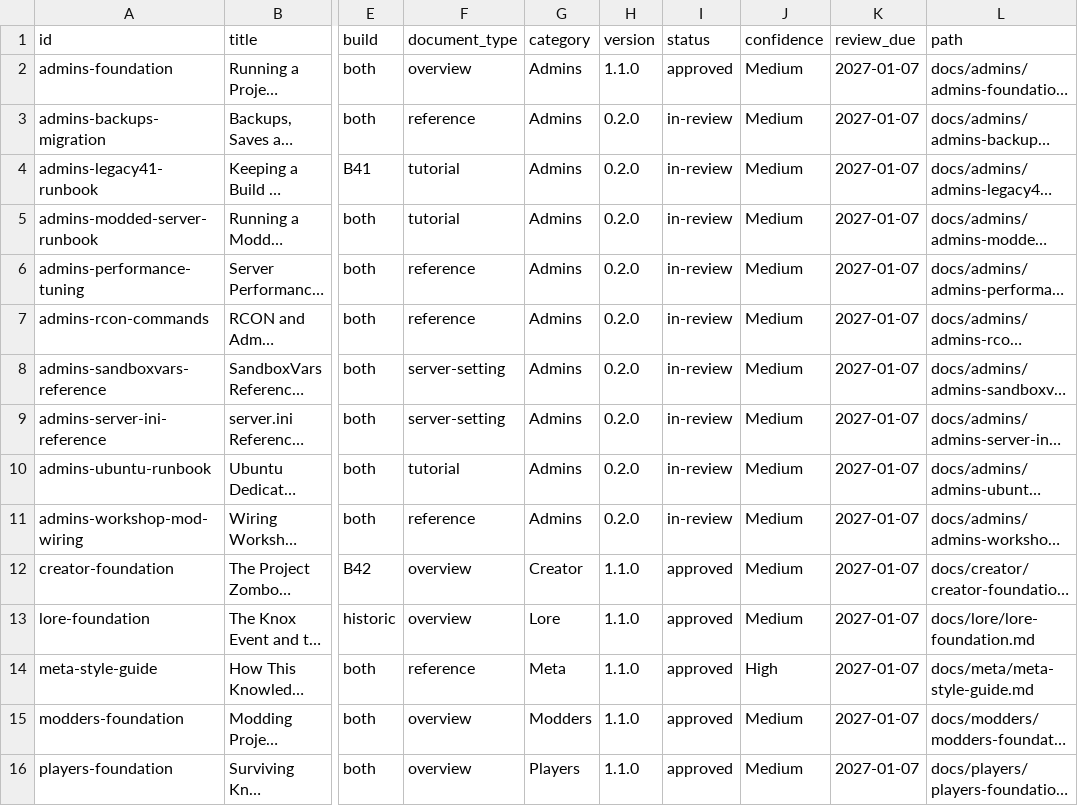
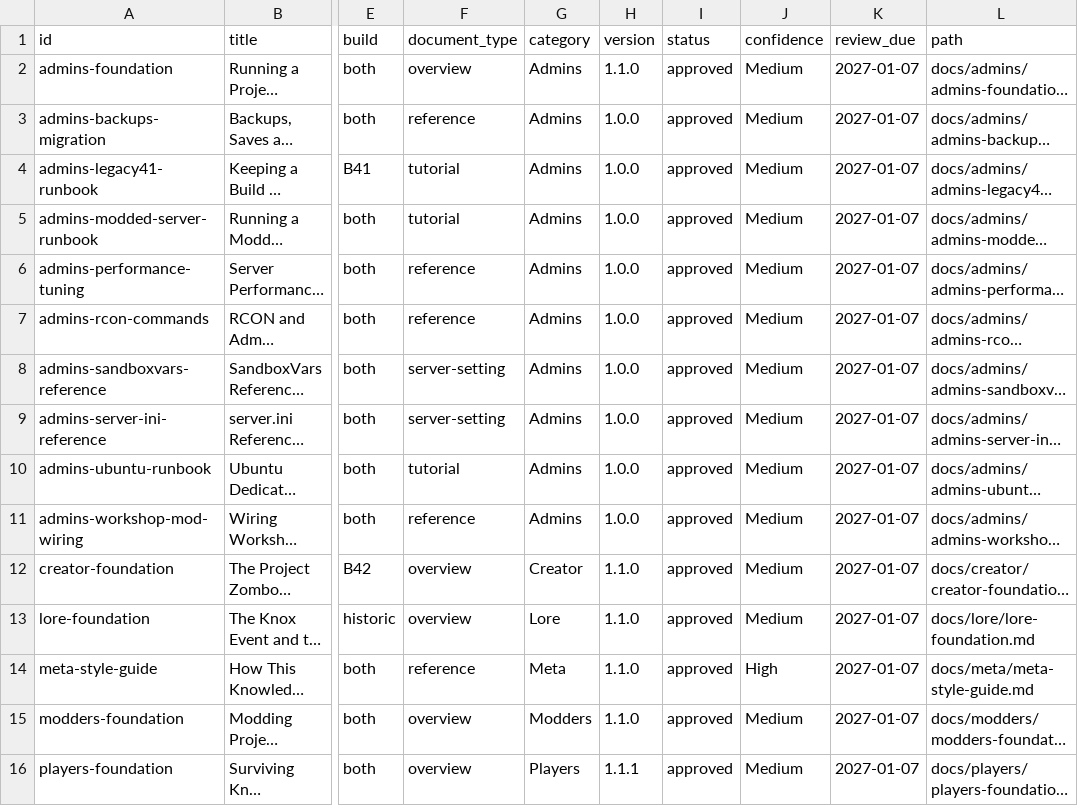
Before and after one commit to VainAsher/project-zomboid-kb, a CSV file: exports/document-matrix.csv, drawn as a sheet; only a part is shown, gaps mark what is left out; long unchanged cells end in …; the diff covers the shown part only; the diff names each change by its address in the sheet, - before the commit and + after, or states it on an @@ line.

```diff
--- a/exports/document-matrix.csv
+++ b/exports/document-matrix.csv
-H3:H11 (version): 0.2.0
+H3:H11 (version): 1.0.0
-I3:I11 (status): in-review
+I3:I11 (status): approved
-H16 (version): 1.1.0
+H16 (version): 1.1.1
```
Also changed, not shown: 52 edited cells elsewhere in this file, 49 other files.
